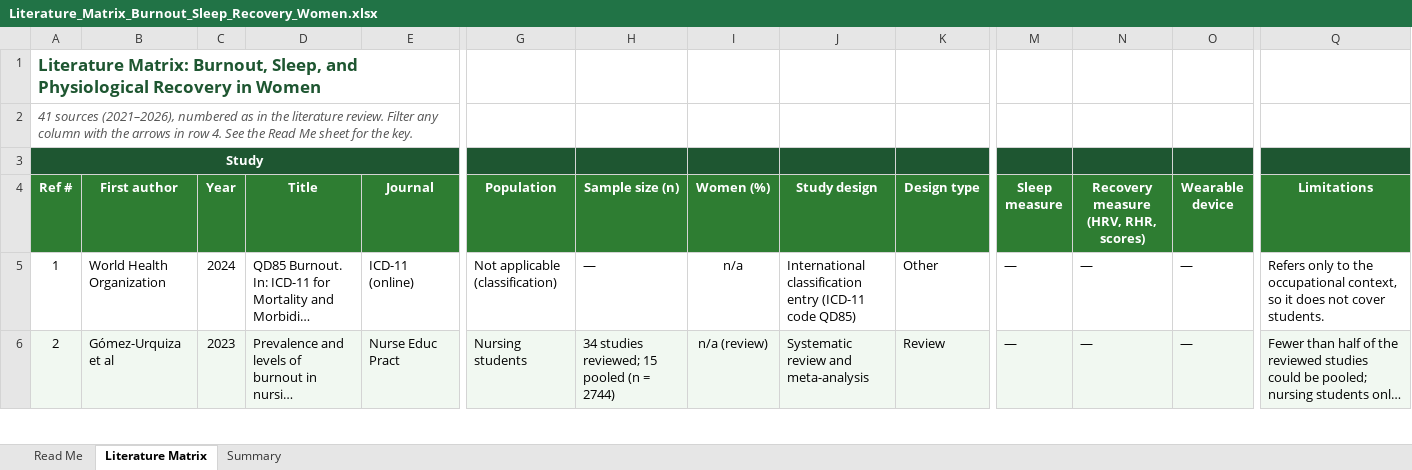
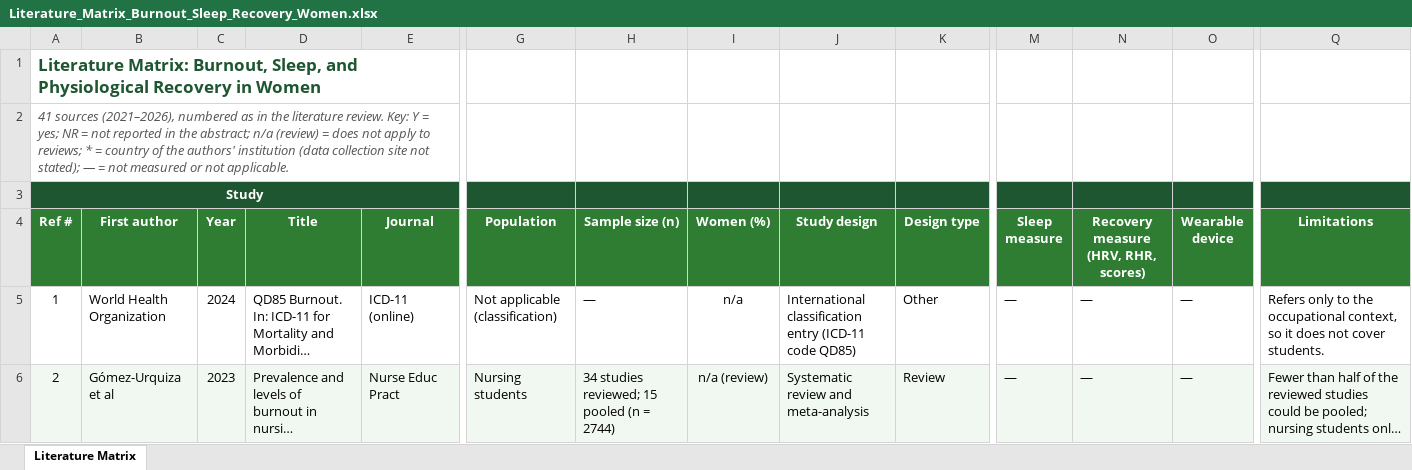
Before and after one commit to adebowa96/Research, an Excel workbook: downloads/Literature_Matrix_Burnout_Sleep_Recovery_Women.xlsx, sheet Literature Matrix, drawn as a sheet; only a part is shown, gaps mark what is left out; long unchanged cells end in …; values as stored, in another font and other column widths than the file's, no borders; charts and pictures and conditional formats not drawn; the diff covers the shown part only; the diff names each change by its address in the sheet, - before the commit and + after, or states it on an @@ line.

```diff
--- a/downloads/Literature_Matrix_Burnout_Sleep_Recovery_Women.xlsx (sheet Literature Matrix)
+++ b/downloads/Literature_Matrix_Burnout_Sleep_Recovery_Women.xlsx (sheet Literature Matrix)
-sheet tab: Read Me
-sheet tab: Summary
-A2 (Ref #): …literature review. Filter any column with the arrows in row 4. See the Read Me sheet for the key.
+A2 (Ref #): …literature review. Key: Y = yes; NR = not reported in the abstract; n/a (review) = does not apply to reviews; * = country of the authors' institution (data collection site not stated); — = not measured or not applicable.
-B3:E3 fill: #1E5631
+B3:E3 fill: none
-G3:K3 fill: #1E5631
+G3:K3 fill: none
-M3:O3 fill: #1E5631
+M3:O3 fill: none
-Q3 fill: #1E5631
+Q3 fill: none
```
Also changed, not shown: cell formats elsewhere in this sheet, charts or pictures, 1 other file.
